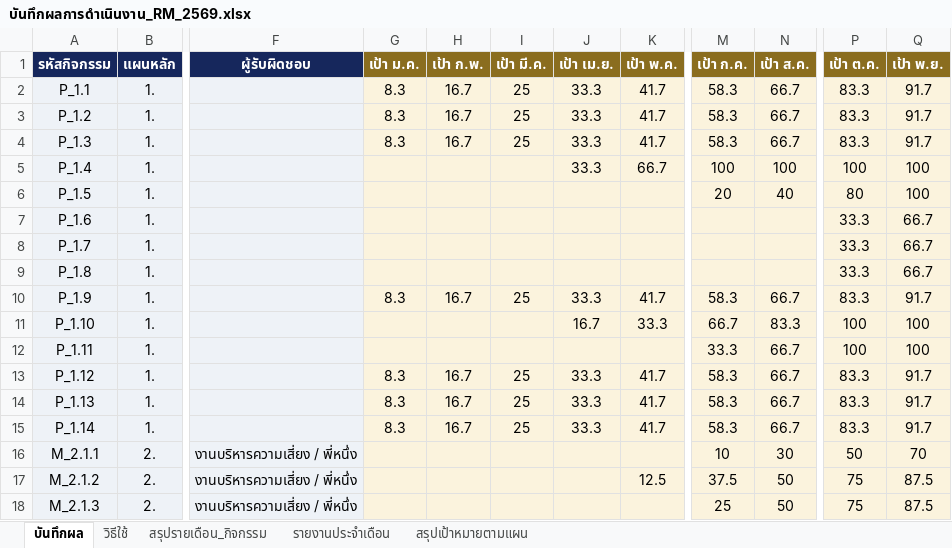
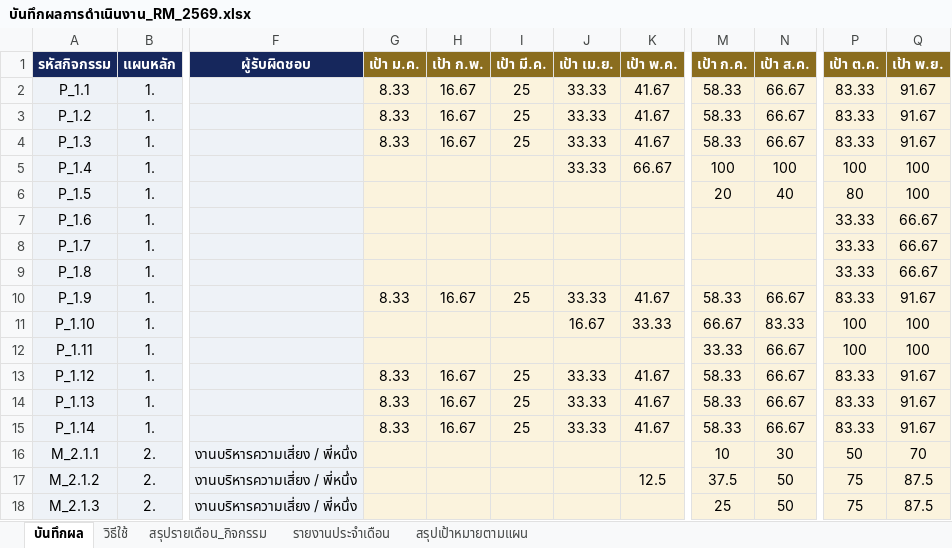
Before and after one commit to atomnet18-lang/Risk-Dashboard, an Excel workbook: บันทึกผลการดำเนินงาน_RM_2569.xlsx, sheet บันทึกผล, drawn as a sheet; only a part is shown, gaps mark what is left out; values as stored, in another font and other column widths than the file's, no borders; table styles not drawn; the diff covers the shown part only; the diff names each change by its address in the sheet, - before the commit and + after, or states it on an @@ line.

```diff
--- a/บันทึกผลการดำเนินงาน_RM_2569.xlsx (sheet บันทึกผล)
+++ b/บันทึกผลการดำเนินงาน_RM_2569.xlsx (sheet บันทึกผล)
-G2:G4 (เป้า ม.ค.): 8.3
+G2:G4 (เป้า ม.ค.): 8.33
-H2:H4 (เป้า ก.พ.): 16.7
+H2:H4 (เป้า ก.พ.): 16.67
-J2:J5 (เป้า เม.ย.): 33.3
+J2:J5 (เป้า เม.ย.): 33.33
-K2:K4 (เป้า พ.ค.): 41.7
+K2:K4 (เป้า พ.ค.): 41.67
-M2:M4 (เป้า ก.ค.): 58.3
+M2:M4 (เป้า ก.ค.): 58.33
-N2:N4 (เป้า ส.ค.): 66.7
+N2:N4 (เป้า ส.ค.): 66.67
-P2:P4 (เป้า ต.ค.): 83.3
+P2:P4 (เป้า ต.ค.): 83.33
-Q2:Q4 (เป้า พ.ย.): 91.7
+Q2:Q4 (เป้า พ.ย.): 91.67
-K5 (เป้า พ.ค.): 66.7
+K5 (เป้า พ.ค.): 66.67
-P7:P9 (เป้า ต.ค.): 33.3
+P7:P9 (เป้า ต.ค.): 33.33
-Q7:Q9 (เป้า พ.ย.): 66.7
+Q7:Q9 (เป้า พ.ย.): 66.67
-G10 (เป้า ม.ค.): 8.3
+G10 (เป้า ม.ค.): 8.33
-H10 (เป้า ก.พ.): 16.7
+H10 (เป้า ก.พ.): 16.67
-J10 (เป้า เม.ย.): 33.3
+J10 (เป้า เม.ย.): 33.33
-K10 (เป้า พ.ค.): 41.7
+K10 (เป้า พ.ค.): 41.67
-M10 (เป้า ก.ค.): 58.3
+M10 (เป้า ก.ค.): 58.33
-N10 (เป้า ส.ค.): 66.7
+N10 (เป้า ส.ค.): 66.67
-P10 (เป้า ต.ค.): 83.3
+P10 (เป้า ต.ค.): 83.33
-Q10 (เป้า พ.ย.): 91.7
+Q10 (เป้า พ.ย.): 91.67
-J11 (เป้า เม.ย.): 16.7
+J11 (เป้า เม.ย.): 16.67
-K11 (เป้า พ.ค.): 33.3
+K11 (เป้า พ.ค.): 33.33
-M11 (เป้า ก.ค.): 66.7
+M11 (เป้า ก.ค.): 66.67
-N11 (เป้า ส.ค.): 83.3
+N11 (เป้า ส.ค.): 83.33
-M12 (เป้า ก.ค.): 33.3
+M12 (เป้า ก.ค.): 33.33
-N12:N15 (เป้า ส.ค.): 66.7
+N12:N15 (เป้า ส.ค.): 66.67
-G13:G15 (เป้า ม.ค.): 8.3
+G13:G15 (เป้า ม.ค.): 8.33
-H13:H15 (เป้า ก.พ.): 16.7
+H13:H15 (เป้า ก.พ.): 16.67
-J13:J15 (เป้า เม.ย.): 33.3
+J13:J15 (เป้า เม.ย.): 33.33
-K13:K15 (เป้า พ.ค.): 41.7
+K13:K15 (เป้า พ.ค.): 41.67
-M13:M15 (เป้า ก.ค.): 58.3
+M13:M15 (เป้า ก.ค.): 58.33
-P13:P15 (เป้า ต.ค.): 83.3
+P13:P15 (เป้า ต.ค.): 83.33
-Q13:Q15 (เป้า พ.ย.): 91.7
+Q13:Q15 (เป้า พ.ย.): 91.67
```
Also changed, not shown: 162 edited cells elsewhere in this sheet, ระบบสร้าง_Dashboard/แผนปฏิบัติการบริหารความเสี่ยง_2569.xlsx, 5 other files.
